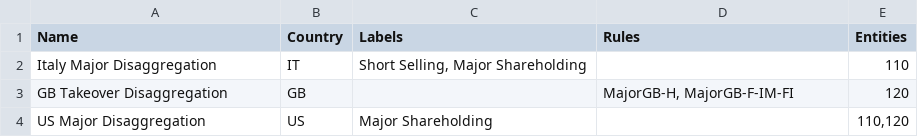
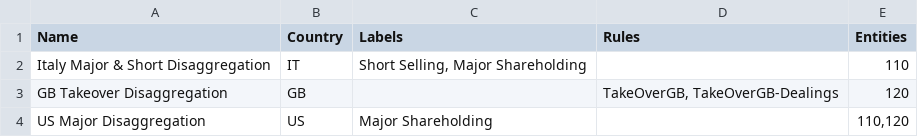
Before and after one commit to fundapps/TechDocs, a CSV file: Sample-ImportFiles/Disaggregations.csv, drawn as a sheet.

Commit message:
Update Disaggregations.csv

```diff
--- a/Sample-ImportFiles/Disaggregations.csv
+++ b/Sample-ImportFiles/Disaggregations.csv
@@ -1,4 +1,4 @@
 Name,Country,Labels,Rules,Entities
-Italy Major Disaggregation,IT,"Short Selling, Major Shareholding",,110
-GB Takeover Disaggregation,GB,,"MajorGB-H, MajorGB-F-IM-FI",120
+Italy Major & Short Disaggregation,IT,"Short Selling, Major Shareholding",,110
+GB Takeover Disaggregation,GB,,"TakeOverGB, TakeOverGB-Dealings",120
 US Major Disaggregation,US,Major Shareholding,,"110,120"
```
